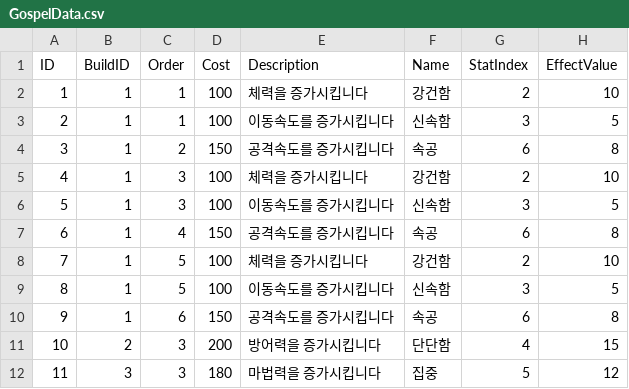
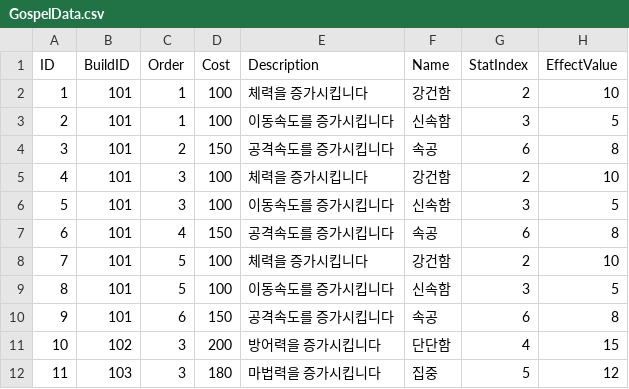
Before and after one commit to LAKAN966/Project_P, a CSV file: Assets/Resources/Data/GospelData.csv, drawn as a sheet.

```diff
--- a/Assets/Resources/Data/GospelData.csv
+++ b/Assets/Resources/Data/GospelData.csv
@@ -1,12 +1,12 @@
 ID,BuildID,Order,Cost,Description,Name,StatIndex,EffectValue
-1,1,1,100,체력을 증가시킵니다,강건함,2,10
-2,1,1,100,이동속도를 증가시킵니다,신속함,3,5
-3,1,2,150,공격속도를 증가시킵니다,속공,6,8
-4,1,3,100,체력을 증가시킵니다,강건함,2,10
-5,1,3,100,이동속도를 증가시킵니다,신속함,3,5
-6,1,4,150,공격속도를 증가시킵니다,속공,6,8
-7,1,5,100,체력을 증가시킵니다,강건함,2,10
-8,1,5,100,이동속도를 증가시킵니다,신속함,3,5
-9,1,6,150,공격속도를 증가시킵니다,속공,6,8
-10,2,3,200,방어력을 증가시킵니다,단단함,4,15
-11,3,3,180,마법력을 증가시킵니다,집중,5,12
+1,101,1,100,체력을 증가시킵니다,강건함,2,10
+2,101,1,100,이동속도를 증가시킵니다,신속함,3,5
+3,101,2,150,공격속도를 증가시킵니다,속공,6,8
+4,101,3,100,체력을 증가시킵니다,강건함,2,10
+5,101,3,100,이동속도를 증가시킵니다,신속함,3,5
+6,101,4,150,공격속도를 증가시킵니다,속공,6,8
+7,101,5,100,체력을 증가시킵니다,강건함,2,10
+8,101,5,100,이동속도를 증가시킵니다,신속함,3,5
+9,101,6,150,공격속도를 증가시킵니다,속공,6,8
+10,102,3,200,방어력을 증가시킵니다,단단함,4,15
+11,103,3,180,마법력을 증가시킵니다,집중,5,12
```
Also changed, not shown: Assets/Resources/Data/BuildingData.csv, 11 other files.
